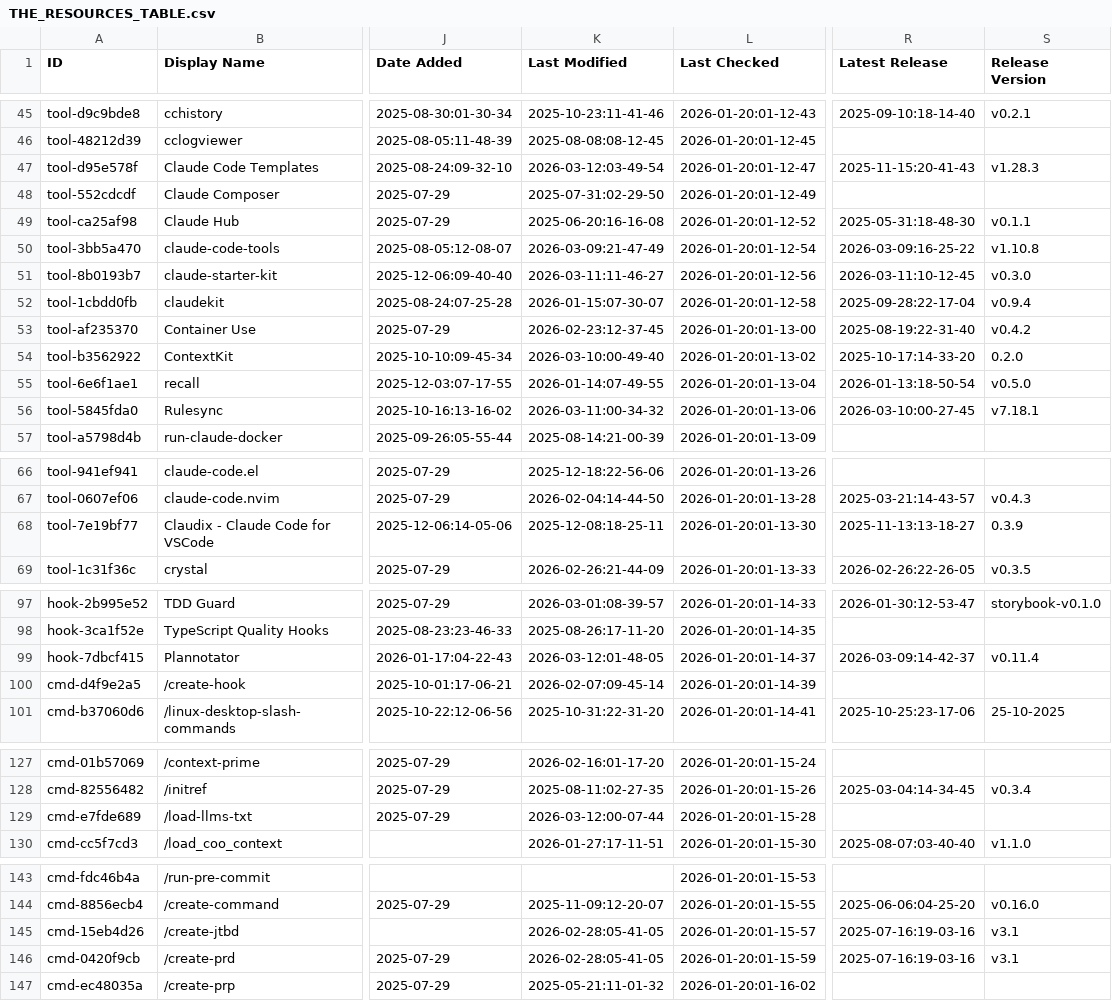
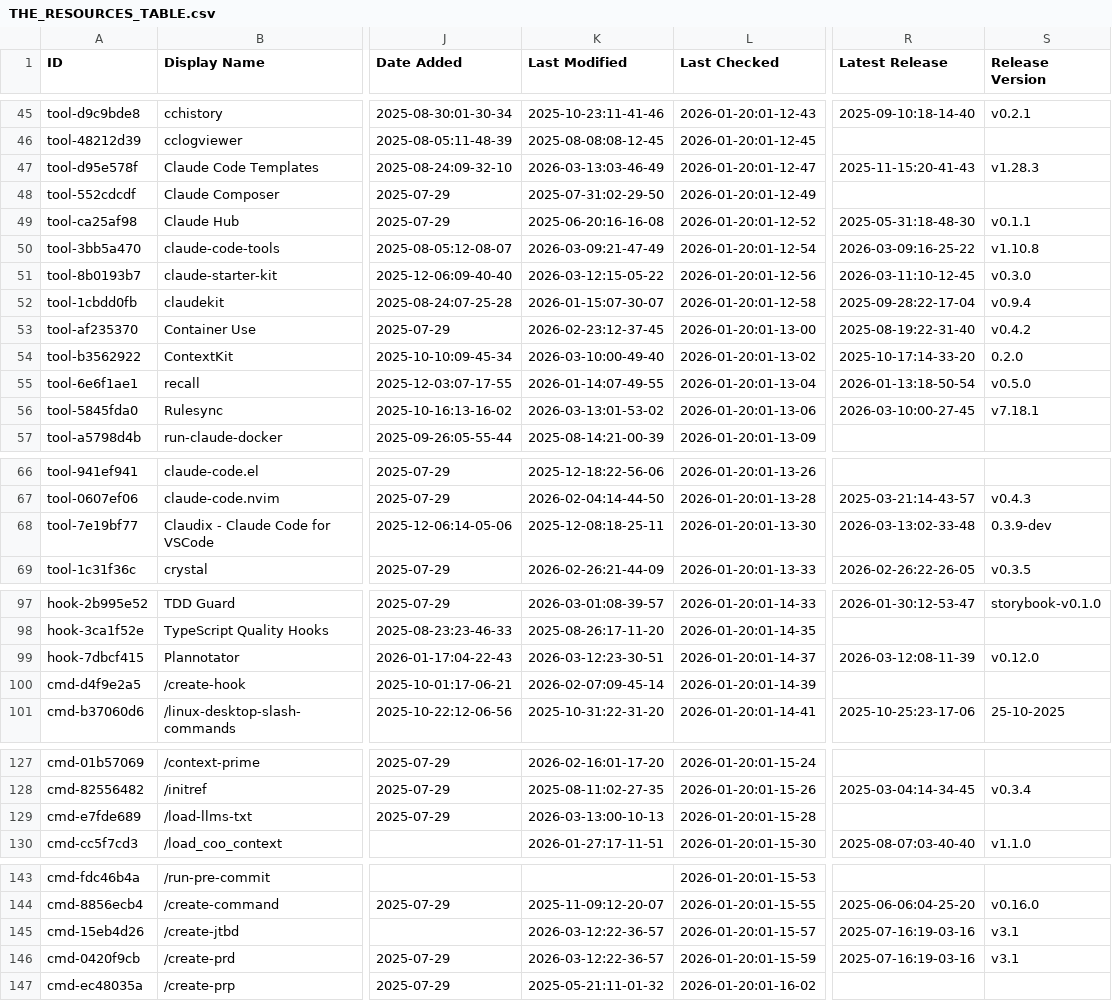
Before and after one commit to hesreallyhim-forks/awesome-claude-code, a CSV file: THE_RESOURCES_TABLE.csv, drawn as a sheet; only a part is shown, gaps mark what is left out; the diff covers the shown part only; the diff names each change by its address in the sheet, - before the commit and + after, or states it on an @@ line.

```diff
--- a/THE_RESOURCES_TABLE.csv
+++ b/THE_RESOURCES_TABLE.csv
-K47 (Last Modified): 2026-03-12:03-49-54
+K47 (Last Modified): 2026-03-13:03-46-49
-K51 (Last Modified): 2026-03-11:11-46-27
+K51 (Last Modified): 2026-03-12:15-05-22
-K56 (Last Modified): 2026-03-11:00-34-32
+K56 (Last Modified): 2026-03-13:01-53-02
-R68 (Latest Release): 2025-11-13:13-18-27
+R68 (Latest Release): 2026-03-13:02-33-48
-S68 (Release Version): 0.3.9
+S68 (Release Version): 0.3.9-dev
-K99 (Last Modified): 2026-03-12:01-48-05
+K99 (Last Modified): 2026-03-12:23-30-51
-R99 (Latest Release): 2026-03-09:14-42-37
+R99 (Latest Release): 2026-03-12:08-11-39
-S99 (Release Version): v0.11.4
+S99 (Release Version): v0.12.0
-K129 (Last Modified): 2026-03-12:00-07-44
+K129 (Last Modified): 2026-03-13:00-10-13
-K145:K146 (Last Modified): 2026-02-28:05-41-05
+K145:K146 (Last Modified): 2026-03-12:22-36-57
```
Also changed, not shown: 42 edited cells elsewhere in this file.
